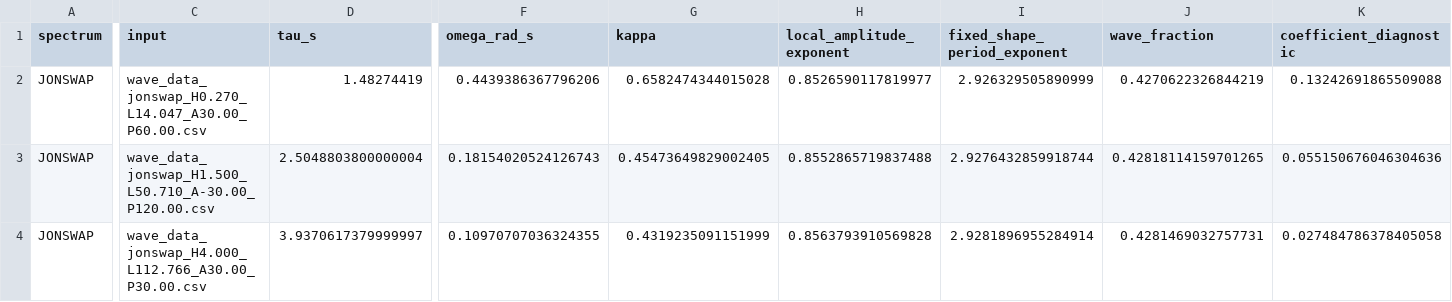
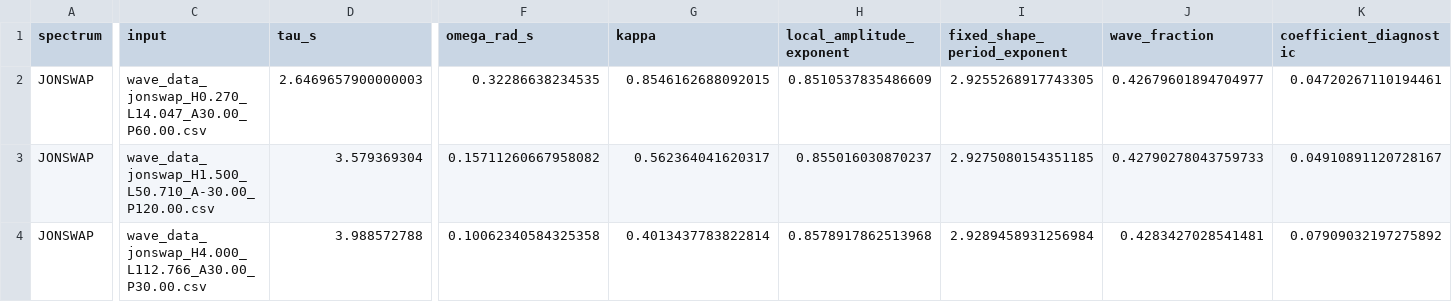
Before and after one commit to bareboat-necessities/ocean-imu, a CSV file: reports/results/ou3_reduced_mse/reduced_mse.csv, drawn as a sheet; only a part is shown, gaps mark what is left out; the diff covers the shown part only; the diff names each change by its address in the sheet, - before the commit and + after, or states it on an @@ line.

```diff
--- a/reports/results/ou3_reduced_mse/reduced_mse.csv
+++ b/reports/results/ou3_reduced_mse/reduced_mse.csv
-D2 (tau_s): 1.48274419
+D2 (tau_s): 2.6469657900000003
-F2 (omega_rad_s): 0.4439386367796206
+F2 (omega_rad_s): 0.32286638234535
-G2 (kappa): 0.6582474344015028
+G2 (kappa): 0.8546162688092015
-H2 (local_amplitude_exponent): 0.8526590117819977
+H2 (local_amplitude_exponent): 0.8510537835486609
-I2 (fixed_shape_period_exponent): 2.926329505890999
+I2 (fixed_shape_period_exponent): 2.9255268917743305
-J2 (wave_fraction): 0.4270622326844219
+J2 (wave_fraction): 0.42679601894704977
-K2 (coefficient_diagnostic): 0.13242691865509088
+K2 (coefficient_diagnostic): 0.04720267110194461
-D3 (tau_s): 2.5048803800000004
+D3 (tau_s): 3.579369304
-F3 (omega_rad_s): 0.18154020524126743
+F3 (omega_rad_s): 0.15711260667958082
-G3 (kappa): 0.45473649829002405
+G3 (kappa): 0.562364041620317
-H3 (local_amplitude_exponent): 0.8552865719837488
+H3 (local_amplitude_exponent): 0.855016030870237
-I3 (fixed_shape_period_exponent): 2.9276432859918744
+I3 (fixed_shape_period_exponent): 2.9275080154351185
-J3 (wave_fraction): 0.42818114159701265
+J3 (wave_fraction): 0.42790278043759733
-K3 (coefficient_diagnostic): 0.055150676046304636
+K3 (coefficient_diagnostic): 0.04910891120728167
-D4 (tau_s): 3.9370617379999997
+D4 (tau_s): 3.988572788
-F4 (omega_rad_s): 0.10970707036324355
+F4 (omega_rad_s): 0.10062340584325358
-G4 (kappa): 0.4319235091151999
+G4 (kappa): 0.4013437783822814
-H4 (local_amplitude_exponent): 0.8563793910569828
+H4 (local_amplitude_exponent): 0.8578917862513968
-I4 (fixed_shape_period_exponent): 2.9281896955284914
+I4 (fixed_shape_period_exponent): 2.9289458931256984
-J4 (wave_fraction): 0.4281469032757731
+J4 (wave_fraction): 0.4283427028541481
-K4 (coefficient_diagnostic): 0.027484786378405058
+K4 (coefficient_diagnostic): 0.07909032197275892
```
Also changed, not shown: 58 edited cells elsewhere in this file, reports/results/startup_ablation/startup_runs.csv, 17 other files.
